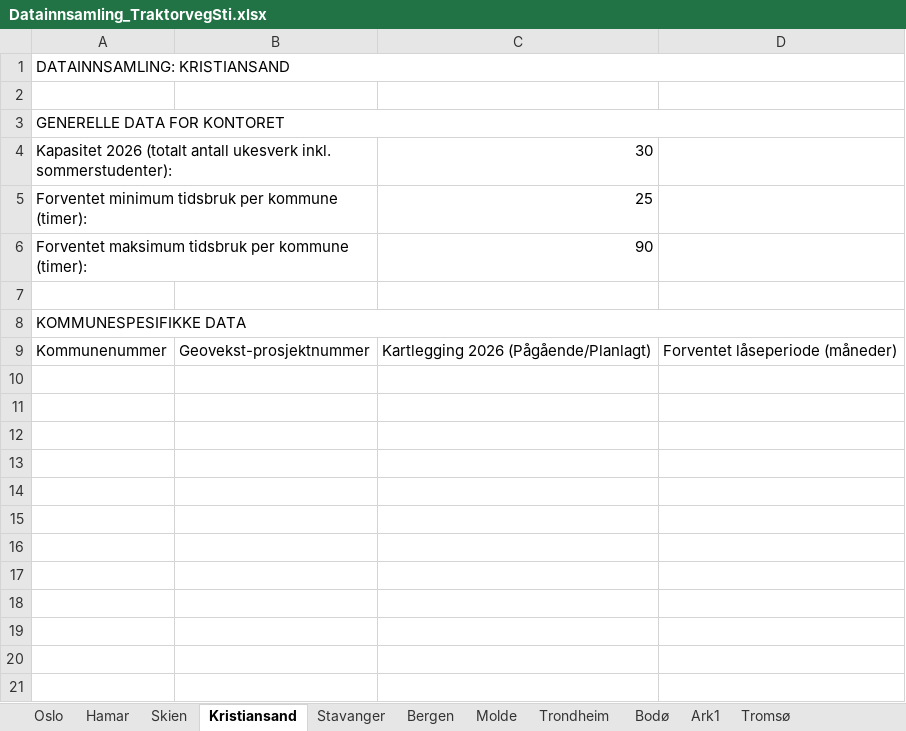
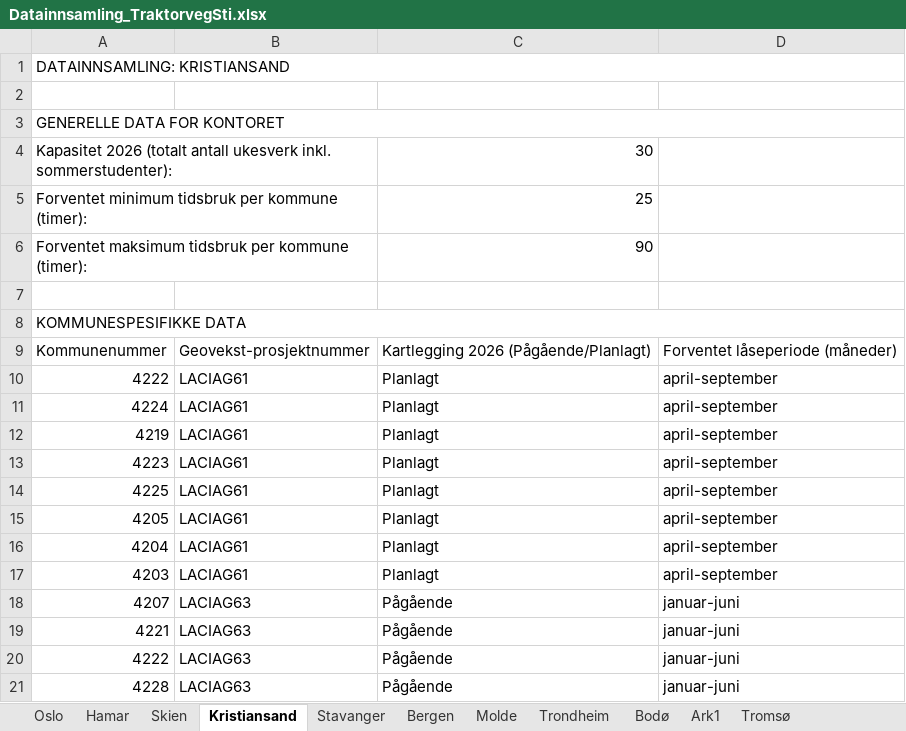
Before and after one commit to LOG650/G16-lotte-individuell, an Excel workbook: 004 data/raw_data/Datainnsamling_TraktorvegSti.xlsx, sheet Kristiansand, drawn as a sheet; values as stored, in another font and other column widths than the file's, no cell formats; the diff names each change by its address in the sheet, - before the commit and + after, or states it on an @@ line.

```diff
--- a/004 data/raw_data/Datainnsamling_TraktorvegSti.xlsx (sheet Kristiansand)
+++ b/004 data/raw_data/Datainnsamling_TraktorvegSti.xlsx (sheet Kristiansand)
+row 10: 4222 | LACIAG61 | Planlagt | april-september
+row 11: 4224 | LACIAG61 | Planlagt | april-september
+row 12: 4219 | LACIAG61 | Planlagt | april-september
+row 13: 4223 | LACIAG61 | Planlagt | april-september
+row 14: 4225 | LACIAG61 | Planlagt | april-september
+row 15: 4205 | LACIAG61 | Planlagt | april-september
+row 16: 4204 | LACIAG61 | Planlagt | april-september
+row 17: 4203 | LACIAG61 | Planlagt | april-september
+row 18: 4207 | LACIAG63 | Pågående | januar-juni
+row 19: 4221 | LACIAG63 | Pågående | januar-juni
+row 20: 4222 | LACIAG63 | Pågående | januar-juni
+row 21: 4228 | LACIAG63 | Pågående | januar-juni
```
Also changed, not shown: sheet Hamar, sheet Molde, sheet Bergen, sheet Bodø, sheet Skien, sheet Tromsø, 3 more sheets, cell formats.
